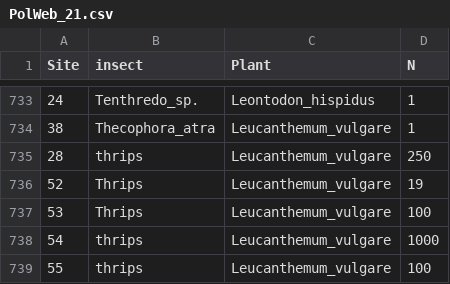
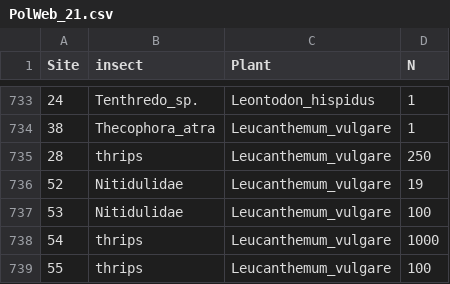
Before and after one commit to BenAWoodcock/RestREco_WEBS, a CSV file: PolWeb_21.csv, drawn as a sheet; only a part is shown, gaps mark what is left out.

Commit message:
Update PolWeb_21.csv
misspelt name

```diff
--- a/PolWeb_21.csv
+++ b/PolWeb_21.csv
@@ -735,4 +735,4 @@
 28,thrips,Leucanthemum_vulgare,250
-52,Thrips,Leucanthemum_vulgare,19
-53,Thrips,Leucanthemum_vulgare,100
+52,Nitidulidae,Leucanthemum_vulgare,19
+53,Nitidulidae,Leucanthemum_vulgare,100
 54,thrips,Leucanthemum_vulgare,1000
```
